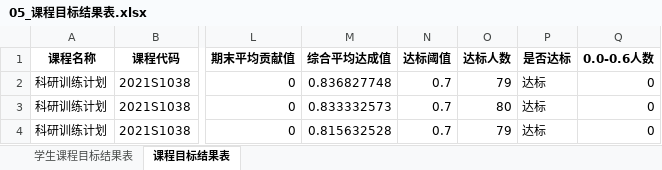
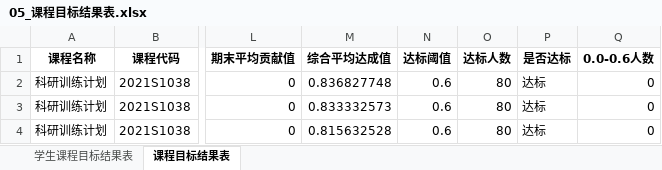
Before and after one commit to zllz97004-blip/course_report_tool, an Excel workbook: output/科研训练计划_2025-2026-2/05_课程目标结果表.xlsx, sheet 课程目标结果表, drawn as a sheet; only a part is shown, gaps mark what is left out; values as stored, in another font and other column widths than the file's, no borders; the diff names each change by its address in the sheet, - before the commit and + after, or states it on an @@ line.

```diff
--- a/output/科研训练计划_2025-2026-2/05_课程目标结果表.xlsx (sheet 课程目标结果表)
+++ b/output/科研训练计划_2025-2026-2/05_课程目标结果表.xlsx (sheet 课程目标结果表)
-N2:N4 (达标阈值): 0.7
+N2:N4 (达标阈值): 0.6
-O2 (达标人数): 79
+O2 (达标人数): 80
-O4 (达标人数): 79
+O4 (达标人数): 80
```
Also changed, not shown: sheet 学生课程目标结果表, output/材料成型技术_2025-2026-1/05_课程目标结果表.xlsx, output/材料成型技术_2025-2026-1/06_达成度报告分析底表.xlsx, 10 other files.
